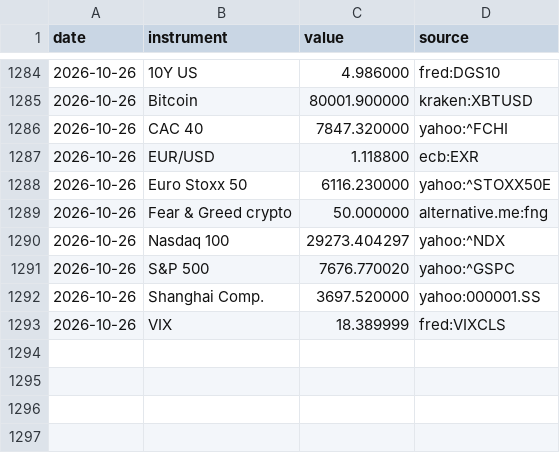
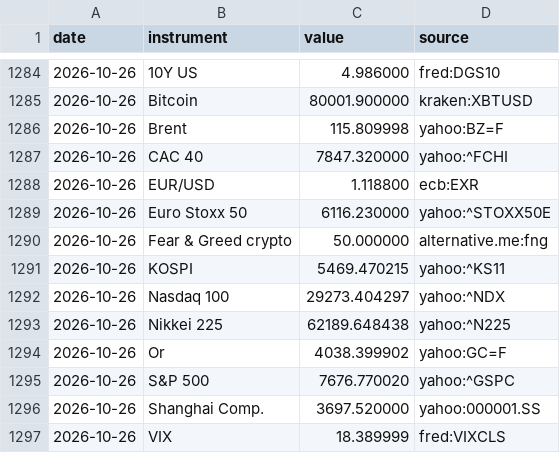
Before and after one commit to Daddeasy/veille-marches, a CSV file: series.csv, drawn as a sheet; only a part is shown, gaps mark what is left out; the diff names each change by its address in the sheet, - before the commit and + after, or states it on an @@ line.

```diff
--- a/series.csv
+++ b/series.csv
+row 1286: 2026-10-26 | Brent | 115.809998 | yahoo:BZ=F
+row 1291: 2026-10-26 | KOSPI | 5469.470215 | yahoo:^KS11
+row 1293: 2026-10-26 | Nikkei 225 | 62189.648438 | yahoo:^N225
+row 1294: 2026-10-26 | Or | 4038.399902 | yahoo:GC=F
```
Also changed, not shown: 2 other files.
